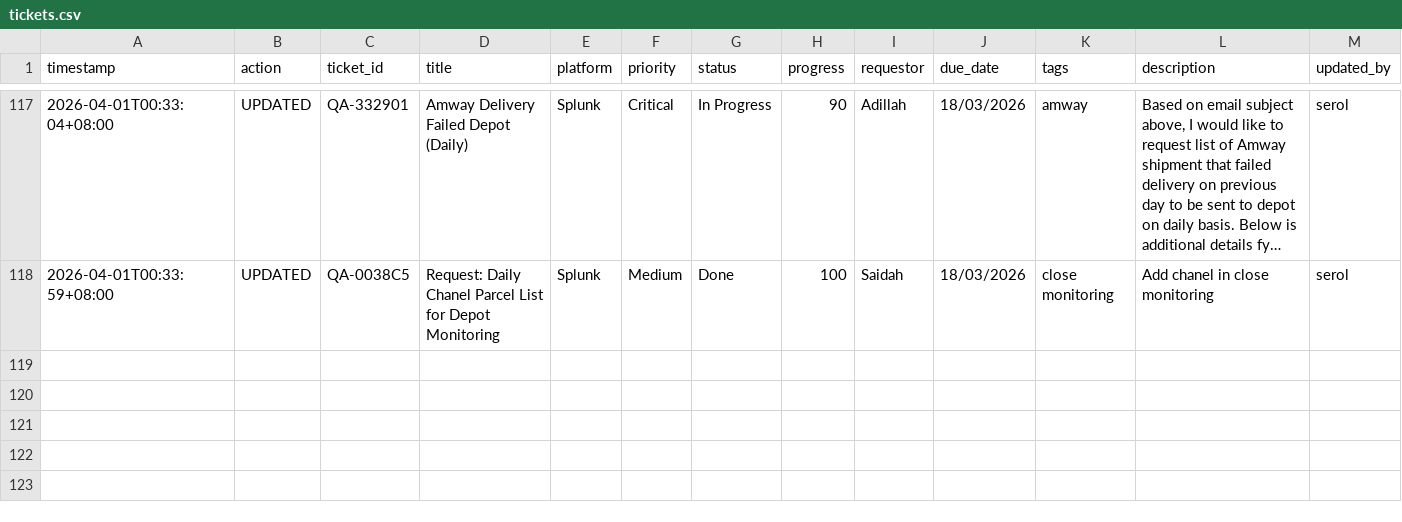
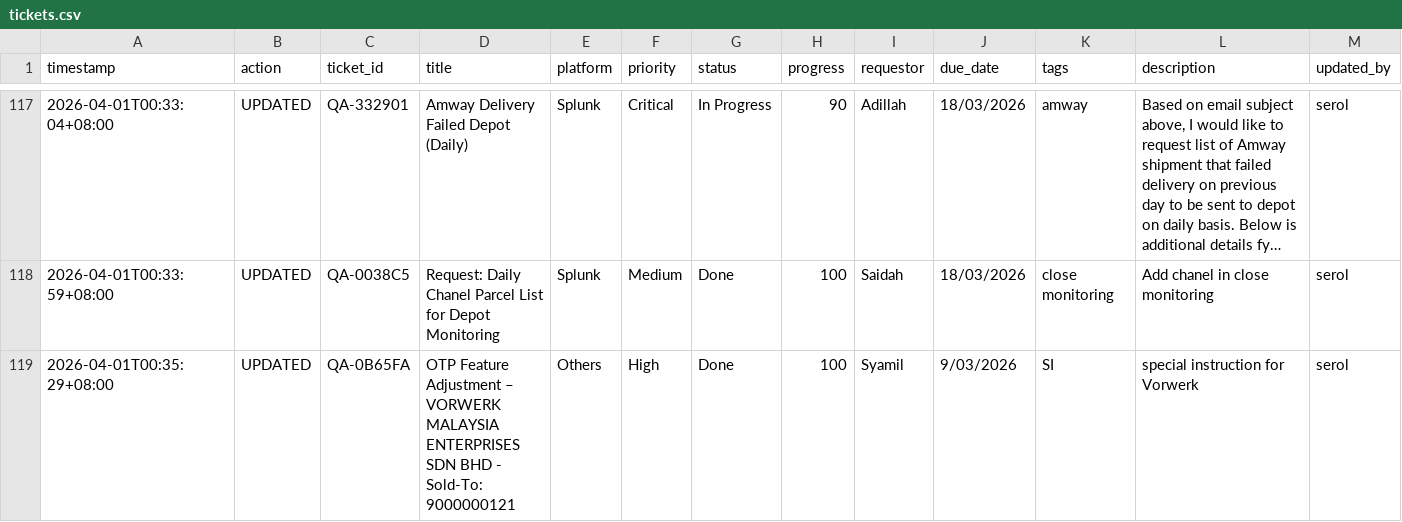
Before and after one commit to serol13/MY_opsX, a CSV file: tickets.csv, drawn as a sheet; only a part is shown, gaps mark what is left out; long unchanged cells end in …; rows hold the shown columns only; the diff names each change by its address in the sheet, - before the commit and + after, or states it on an @@ line.

Commit message:
[UPDATED] QA-0B65FA by serol — 2026-04-01T00:35

```diff
--- a/tickets.csv
+++ b/tickets.csv
+row 119: 2026-04-01T00:35:29+08:00 | UPDATED | QA-0B65FA | OTP Feature Adjustment – VORWERK MALAYSIA ENTERPRISES SDN BHD - Sold-To: 9000000121 | Others | High | Done | 100 | Syamil | 9/03/2026 | SI | special instruction for Vorwerk | serol
```
